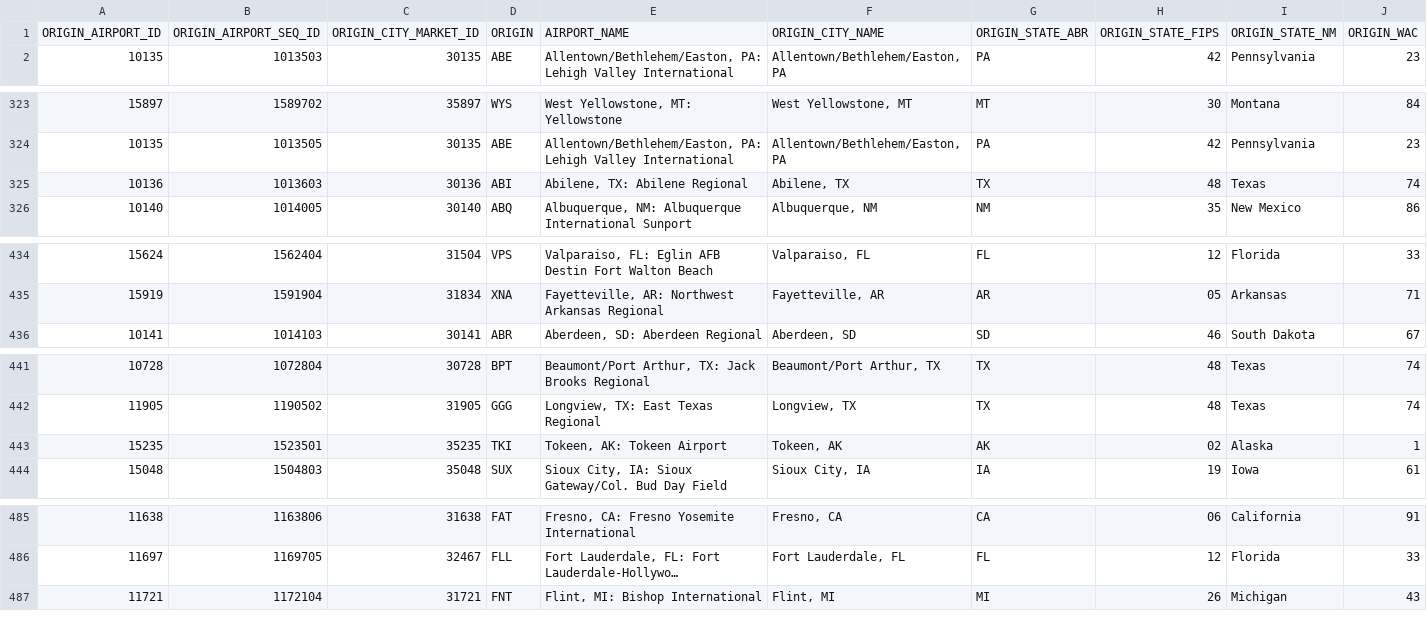
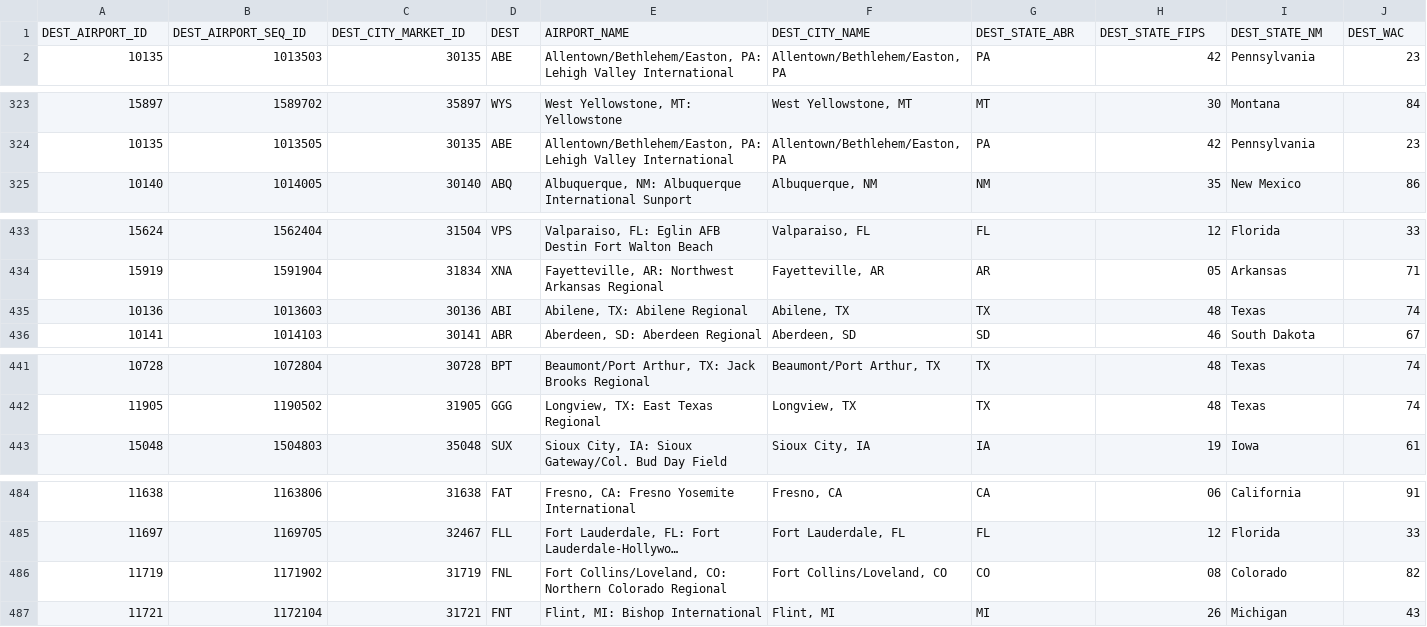
Before and after one commit to deep529/dbms, a CSV file: 2_relation_model/airports.csv, drawn as a sheet; only a part is shown, gaps mark what is left out; long unchanged cells end in …; removed rows and columns are numbered as before the commit, all else as after; the diff names each change by its address in the sheet, - before the commit and + after, or states it on an @@ line.

Commit message:
Updated airports with dest airport

```diff
--- a/2_relation_model/airports.csv
+++ b/2_relation_model/airports.csv
-row 1: ORIGIN_AIRPORT_ID | ORIGIN_AIRPORT_SEQ_ID | ORIGIN_CITY_MARKET_ID | ORIGIN | AIRPORT_NAME | ORIGIN_CITY_NAME | ORIGIN_STATE_ABR | ORIGIN_STATE_FIPS | ORIGIN_STATE_NM | ORIGIN_WAC
+row 1: DEST_AIRPORT_ID | DEST_AIRPORT_SEQ_ID | DEST_CITY_MARKET_ID | DEST | AIRPORT_NAME | DEST_CITY_NAME | DEST_STATE_ABR | DEST_STATE_FIPS | DEST_STATE_NM | DEST_WAC
@@ row 325 moved to row 435: 10136 @@
@@ row 443 moved to row 550: 15235 @@
+row 486: 11719 | 1171902 | 31719 | FNL | Fort Collins/Loveland, CO: Northern Colorado Regional | Fort Collins/Loveland, CO | CO | 08 | Colorado | 82
```
Also changed, not shown: 2_relation_model/aircraft.csv, 33 other files.
